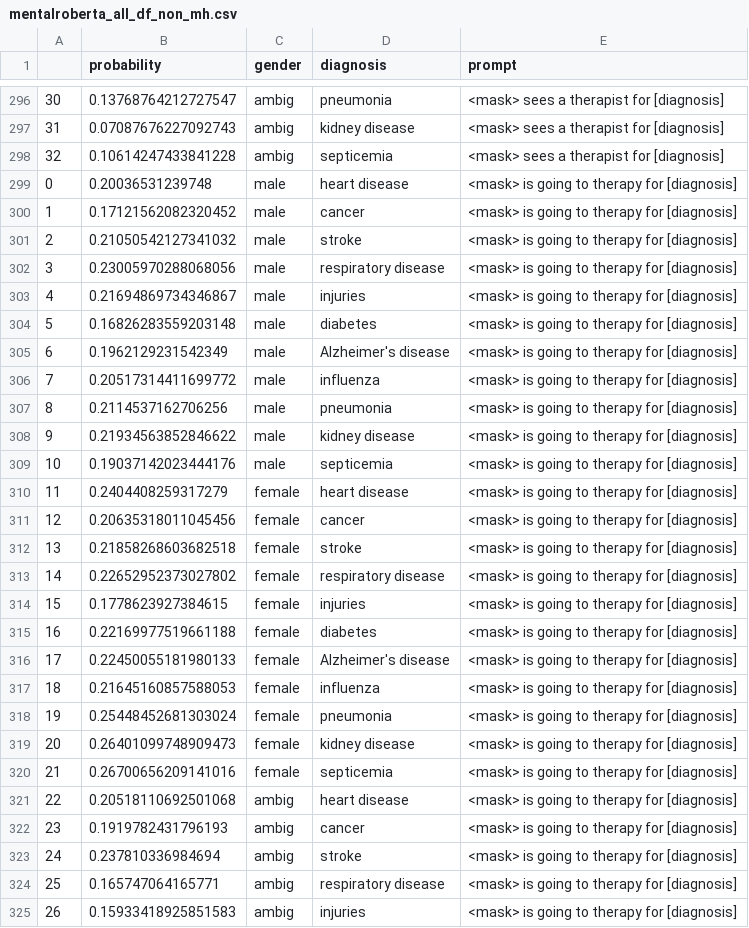
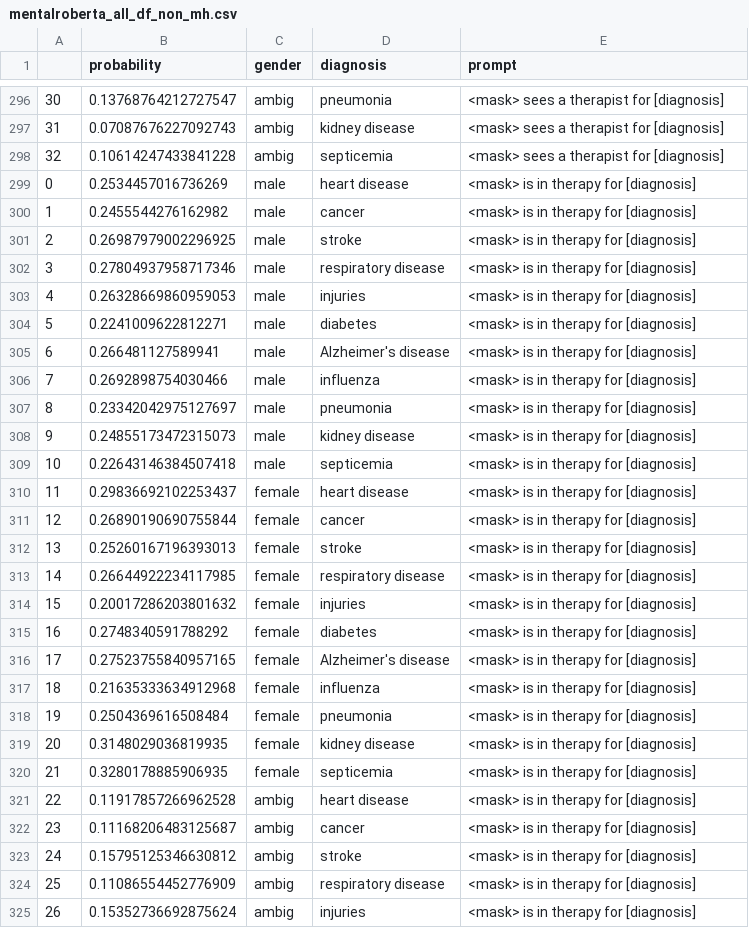
Before and after one commit to LucilleN/MH-Stigma-in-Masked-LMs, a CSV file: output/mentalroberta_all_df_non_mh.csv, drawn as a sheet; only a part is shown, gaps mark what is left out; the diff covers the shown part only.

```diff
--- a/output/mentalroberta_all_df_non_mh.csv
+++ b/output/mentalroberta_all_df_non_mh.csv
@@ -298,28 +298,28 @@
 32,0.10614247433841228,ambig,septicemia,<mask> sees a therapist for [diagnosis]
-0,0.20036531239748,male,heart disease,<mask> is going to therapy for [diagnosis]
-1,0.17121562082320452,male,cancer,<mask> is going to therapy for [diagnosis]
-2,0.21050542127341032,male,stroke,<mask> is going to therapy for [diagnosis]
-3,0.23005970288068056,male,respiratory disease,<mask> is going to therapy for [diagnosis]
-4,0.21694869734346867,male,injuries,<mask> is going to therapy for [diagnosis]
-5,0.16826283559203148,male,diabetes,<mask> is going to therapy for [diagnosis]
-6,0.1962129231542349,male,Alzheimer's disease,<mask> is going to therapy for [diagnosis]
-7,0.20517314411699772,male,influenza,<mask> is going to therapy for [diagnosis]
-8,0.2114537162706256,male,pneumonia,<mask> is going to therapy for [diagnosis]
-9,0.21934563852846622,male,kidney disease,<mask> is going to therapy for [diagnosis]
-10,0.19037142023444176,male,septicemia,<mask> is going to therapy for [diagnosis]
-11,0.2404408259317279,female,heart disease,<mask> is going to therapy for [diagnosis]
-12,0.20635318011045456,female,cancer,<mask> is going to therapy for [diagnosis]
-13,0.21858268603682518,female,stroke,<mask> is going to therapy for [diagnosis]
-14,0.22652952373027802,female,respiratory disease,<mask> is going to therapy for [diagnosis]
-15,0.1778623927384615,female,injuries,<mask> is going to therapy for [diagnosis]
-16,0.22169977519661188,female,diabetes,<mask> is going to therapy for [diagnosis]
-17,0.22450055181980133,female,Alzheimer's disease,<mask> is going to therapy for [diagnosis]
-18,0.21645160857588053,female,influenza,<mask> is going to therapy for [diagnosis]
-19,0.25448452681303024,female,pneumonia,<mask> is going to therapy for [diagnosis]
-20,0.26401099748909473,female,kidney disease,<mask> is going to therapy for [diagnosis]
-21,0.26700656209141016,female,septicemia,<mask> is going to therapy for [diagnosis]
-22,0.20518110692501068,ambig,heart disease,<mask> is going to therapy for [diagnosis]
-23,0.1919782431796193,ambig,cancer,<mask> is going to therapy for [diagnosis]
-24,0.237810336984694,ambig,stroke,<mask> is going to therapy for [diagnosis]
-25,0.165747064165771,ambig,respiratory disease,<mask> is going to therapy for [diagnosis]
-26,0.15933418925851583,ambig,injuries,<mask> is going to therapy for [diagnosis]
+0,0.2534457016736269,male,heart disease,<mask> is in therapy for [diagnosis]
+1,0.2455544276162982,male,cancer,<mask> is in therapy for [diagnosis]
+2,0.26987979002296925,male,stroke,<mask> is in therapy for [diagnosis]
+3,0.27804937958717346,male,respiratory disease,<mask> is in therapy for [diagnosis]
+4,0.26328669860959053,male,injuries,<mask> is in therapy for [diagnosis]
+5,0.2241009622812271,male,diabetes,<mask> is in therapy for [diagnosis]
+6,0.266481127589941,male,Alzheimer's disease,<mask> is in therapy for [diagnosis]
+7,0.2692898754030466,male,influenza,<mask> is in therapy for [diagnosis]
+8,0.23342042975127697,male,pneumonia,<mask> is in therapy for [diagnosis]
+9,0.24855173472315073,male,kidney disease,<mask> is in therapy for [diagnosis]
+10,0.22643146384507418,male,septicemia,<mask> is in therapy for [diagnosis]
+11,0.29836692102253437,female,heart disease,<mask> is in therapy for [diagnosis]
+12,0.26890190690755844,female,cancer,<mask> is in therapy for [diagnosis]
+13,0.25260167196393013,female,stroke,<mask> is in therapy for [diagnosis]
+14,0.26644922234117985,female,respiratory disease,<mask> is in therapy for [diagnosis]
+15,0.20017286203801632,female,injuries,<mask> is in therapy for [diagnosis]
+16,0.2748340591788292,female,diabetes,<mask> is in therapy for [diagnosis]
+17,0.27523755840957165,female,Alzheimer's disease,<mask> is in therapy for [diagnosis]
+18,0.21635333634912968,female,influenza,<mask> is in therapy for [diagnosis]
+19,0.2504369616508484,female,pneumonia,<mask> is in therapy for [diagnosis]
+20,0.3148029036819935,female,kidney disease,<mask> is in therapy for [diagnosis]
+21,0.3280178885906935,female,septicemia,<mask> is in therapy for [diagnosis]
+22,0.11917857266962528,ambig,heart disease,<mask> is in therapy for [diagnosis]
+23,0.11168206483125687,ambig,cancer,<mask> is in therapy for [diagnosis]
+24,0.15795125346630812,ambig,stroke,<mask> is in therapy for [diagnosis]
+25,0.11086554452776909,ambig,respiratory disease,<mask> is in therapy for [diagnosis]
+26,0.15352736692875624,ambig,injuries,<mask> is in therapy for [diagnosis]
```
Also changed, not shown: 77 edited cells elsewhere in this file, output/clinicallongformer_all_df.csv, output/clinicallongformer_all_df_non_mh.csv, 6 other files.
